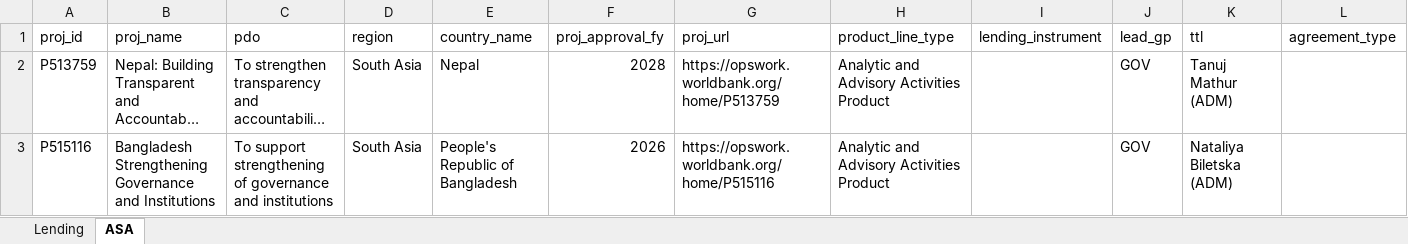
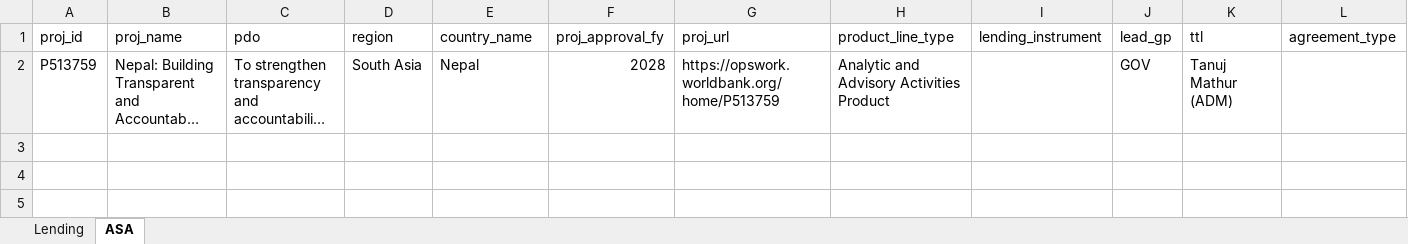
Before and after one commit to WB-PIDA-Data-Science-Shop/portfolioreview, an Excel workbook: inst/extdata/wb_projects_gov_sar.xlsx, sheet ASA, drawn as a sheet; only a part is shown; long unchanged cells end in …; values as stored, in another font and other column widths than the file's, no borders; rows hold the shown columns only; the diff names each change by its address in the sheet, - before the commit and + after, or states it on an @@ line.

```diff
--- a/inst/extdata/wb_projects_gov_sar.xlsx (sheet ASA)
+++ b/inst/extdata/wb_projects_gov_sar.xlsx (sheet ASA)
-row 3: P515116 | Bangladesh Strengthening Governance and Institutions | To support strengthening of governance and institutions | South Asia | People's Republic of Bangladesh | 2026 | https://opswork.worldbank.org/home/P515116 | Analytic and Advisory Activities Product |  | GOV | Nataliya Biletska (ADM)
```
Also changed, not shown: inst/extdata/wb_projects_gov_afe.xlsx, inst/extdata/wb_projects_gov_afw.xlsx, 8 other files.
